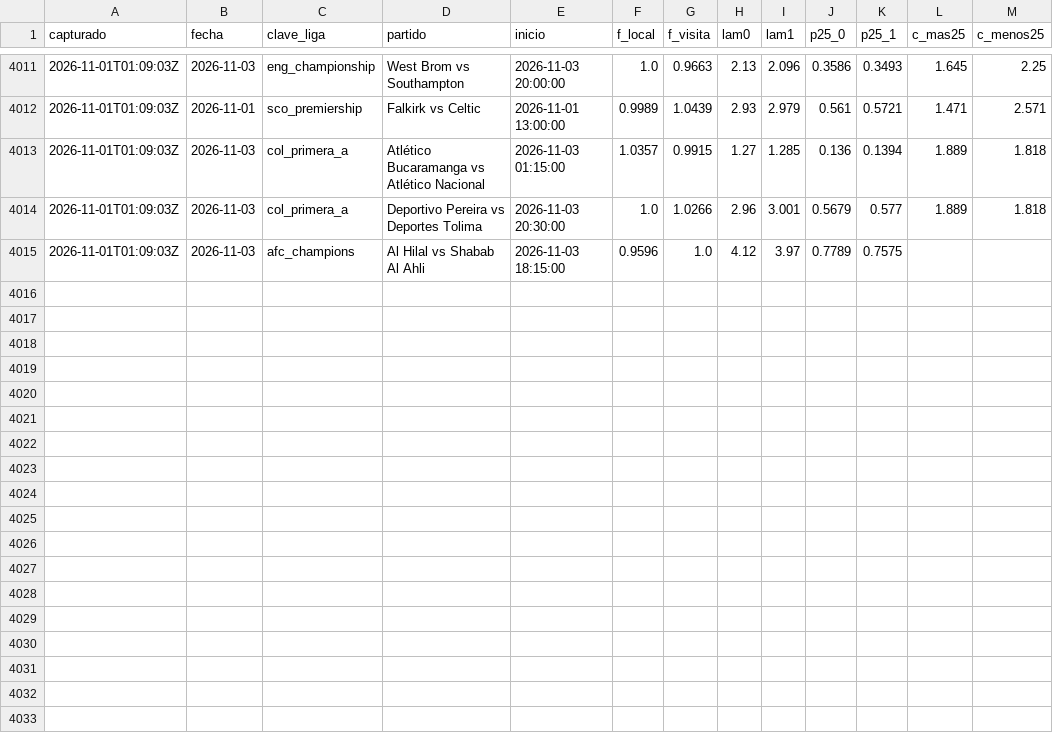
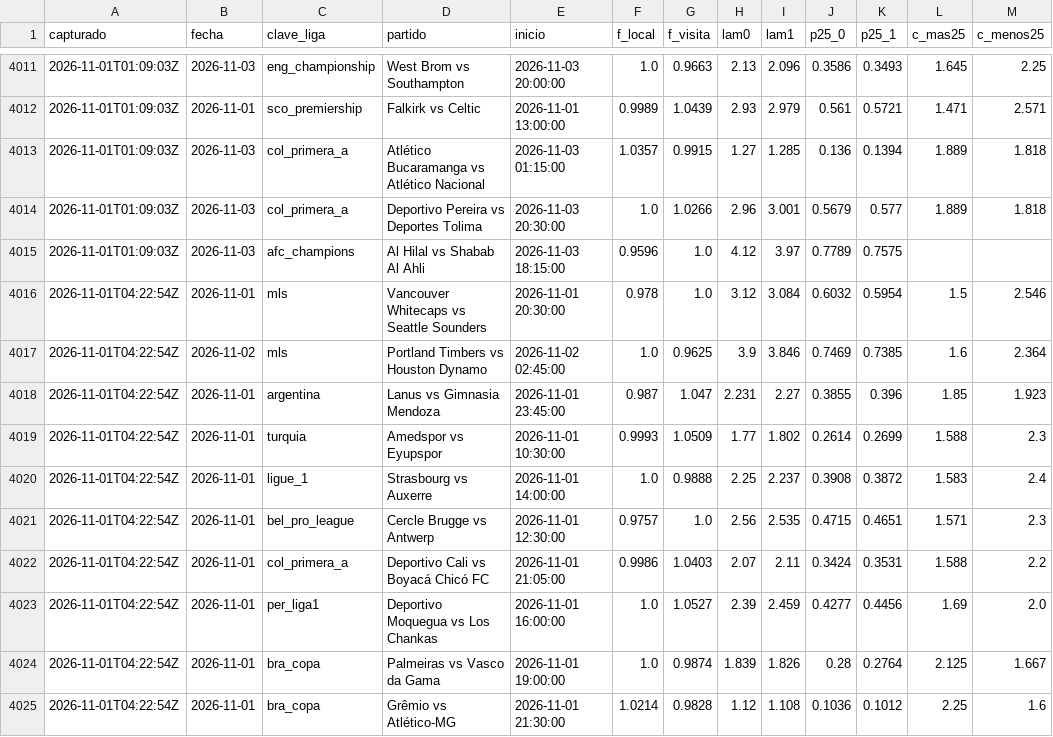
Before and after one commit to HectorMontiel/sharpicks, a CSV file: senal_bajas.csv, drawn as a sheet; only a part is shown, gaps mark what is left out.

```diff
--- a/senal_bajas.csv
+++ b/senal_bajas.csv
@@ -4015 +4015,11 @@ capturado,fecha,clave_liga,partido,inicio,f_local,f_visita,lam0,lam1,p25_0,p25_1
 2026-11-01T01:09:03Z,2026-11-03,afc_champions,Al Hilal vs Shabab Al Ahli,2026-11-03 18:15:00,0.9596,1.0,4.12,3.97,0.7789,0.7575,,
+2026-11-01T04:22:54Z,2026-11-01,mls,Vancouver Whitecaps vs Seattle Sounders,2026-11-01 20:30:00,0.978,1.0,3.12,3.084,0.6032,0.5954,1.5,2.546
+2026-11-01T04:22:54Z,2026-11-02,mls,Portland Timbers vs Houston Dynamo,2026-11-02 02:45:00,1.0,0.9625,3.9,3.846,0.7469,0.7385,1.6,2.364
+2026-11-01T04:22:54Z,2026-11-01,argentina,Lanus vs Gimnasia Mendoza,2026-11-01 23:45:00,0.987,1.047,2.231,2.27,0.3855,0.396,1.85,1.923
+2026-11-01T04:22:54Z,2026-11-01,turquia,Amedspor vs Eyupspor,2026-11-01 10:30:00,0.9993,1.0509,1.77,1.802,0.2614,0.2699,1.588,2.3
+2026-11-01T04:22:54Z,2026-11-01,ligue_1,Strasbourg vs Auxerre,2026-11-01 14:00:00,1.0,0.9888,2.25,2.237,0.3908,0.3872,1.583,2.4
+2026-11-01T04:22:54Z,2026-11-01,bel_pro_league,Cercle Brugge vs Antwerp,2026-11-01 12:30:00,0.9757,1.0,2.56,2.535,0.4715,0.4651,1.571,2.3
+2026-11-01T04:22:54Z,2026-11-01,col_primera_a,Deportivo Cali vs Boyacá Chicó FC,2026-11-01 21:05:00,0.9986,1.0403,2.07,2.11,0.3424,0.3531,1.588,2.2
+2026-11-01T04:22:54Z,2026-11-01,per_liga1,Deportivo Moquegua vs Los Chankas,2026-11-01 16:00:00,1.0,1.0527,2.39,2.459,0.4277,0.4456,1.69,2.0
+2026-11-01T04:22:54Z,2026-11-01,bra_copa,Palmeiras vs Vasco da Gama,2026-11-01 19:00:00,1.0,0.9874,1.839,1.826,0.28,0.2764,2.125,1.667
+2026-11-01T04:22:54Z,2026-11-01,bra_copa,Grêmio vs Atlético-MG,2026-11-01 21:30:00,1.0214,0.9828,1.12,1.108,0.1036,0.1012,2.25,1.6
```
Also changed, not shown: analisis_seguimiento.csv, arriesgadas_seguimiento.csv, 25 other files.
